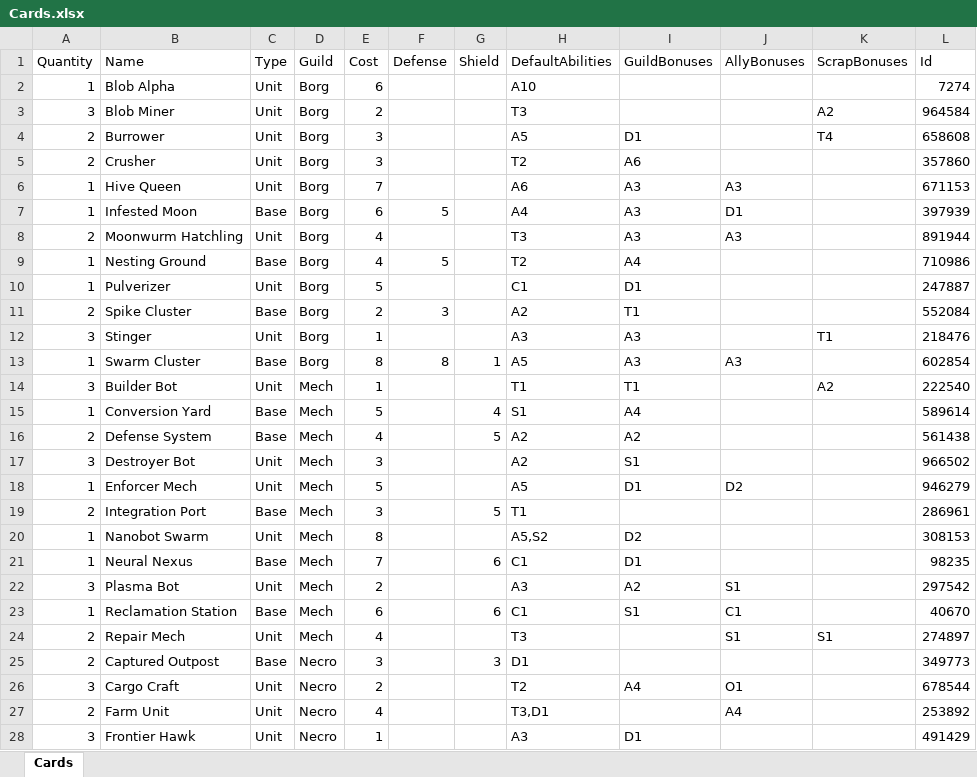
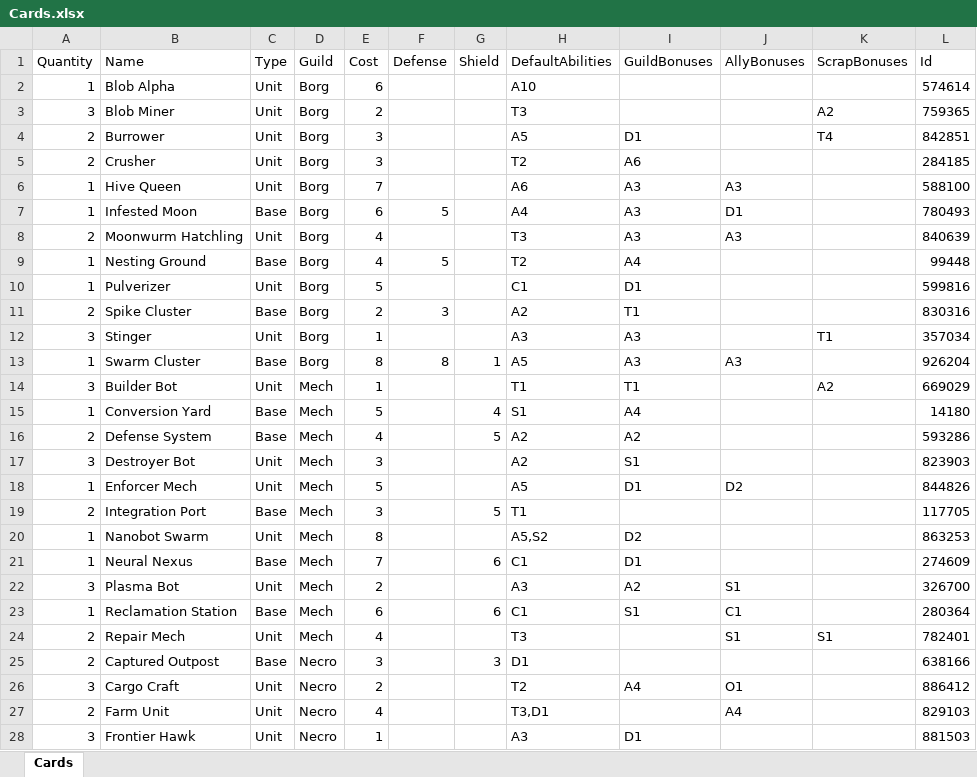
Before and after one commit to creepyLANguy/MechsAndMagesPrototype, an Excel workbook: TryJsonToObject/TryJsonToObject/bin/Debug/net5.0/Cards.xlsx, sheet Cards, drawn as a sheet; only a part is shown; values as stored, in another font and other column widths than the file's, no borders; table styles not drawn; the diff covers the shown part only; the diff names each change by its address in the sheet, - before the commit and + after, or states it on an @@ line.

```diff
--- a/TryJsonToObject/TryJsonToObject/bin/Debug/net5.0/Cards.xlsx (sheet Cards)
+++ b/TryJsonToObject/TryJsonToObject/bin/Debug/net5.0/Cards.xlsx (sheet Cards)
-L2 (Id): 7274
+L2 (Id): 574614
-L3 (Id): 964584
+L3 (Id): 759365
-L4 (Id): 658608
+L4 (Id): 842851
-L5 (Id): 357860
+L5 (Id): 284185
-L6 (Id): 671153
+L6 (Id): 588100
-L7 (Id): 397939
+L7 (Id): 780493
-L8 (Id): 891944
+L8 (Id): 840639
-L9 (Id): 710986
+L9 (Id): 99448
-L10 (Id): 247887
+L10 (Id): 599816
-L11 (Id): 552084
+L11 (Id): 830316
-L12 (Id): 218476
+L12 (Id): 357034
-L13 (Id): 602854
+L13 (Id): 926204
-L14 (Id): 222540
+L14 (Id): 669029
-L15 (Id): 589614
+L15 (Id): 14180
-L16 (Id): 561438
+L16 (Id): 593286
-L17 (Id): 966502
+L17 (Id): 823903
-L18 (Id): 946279
+L18 (Id): 844826
-L19 (Id): 286961
+L19 (Id): 117705
-L20 (Id): 308153
+L20 (Id): 863253
-L21 (Id): 98235
+L21 (Id): 274609
-L22 (Id): 297542
+L22 (Id): 326700
-L23 (Id): 40670
+L23 (Id): 280364
-L24 (Id): 274897
+L24 (Id): 782401
-L25 (Id): 349773
+L25 (Id): 638166
-L26 (Id): 678544
+L26 (Id): 886412
-L27 (Id): 253892
+L27 (Id): 829103
-L28 (Id): 491429
+L28 (Id): 881503
```
Also changed, not shown: 21 edited cells elsewhere in this sheet, 11 other files.
